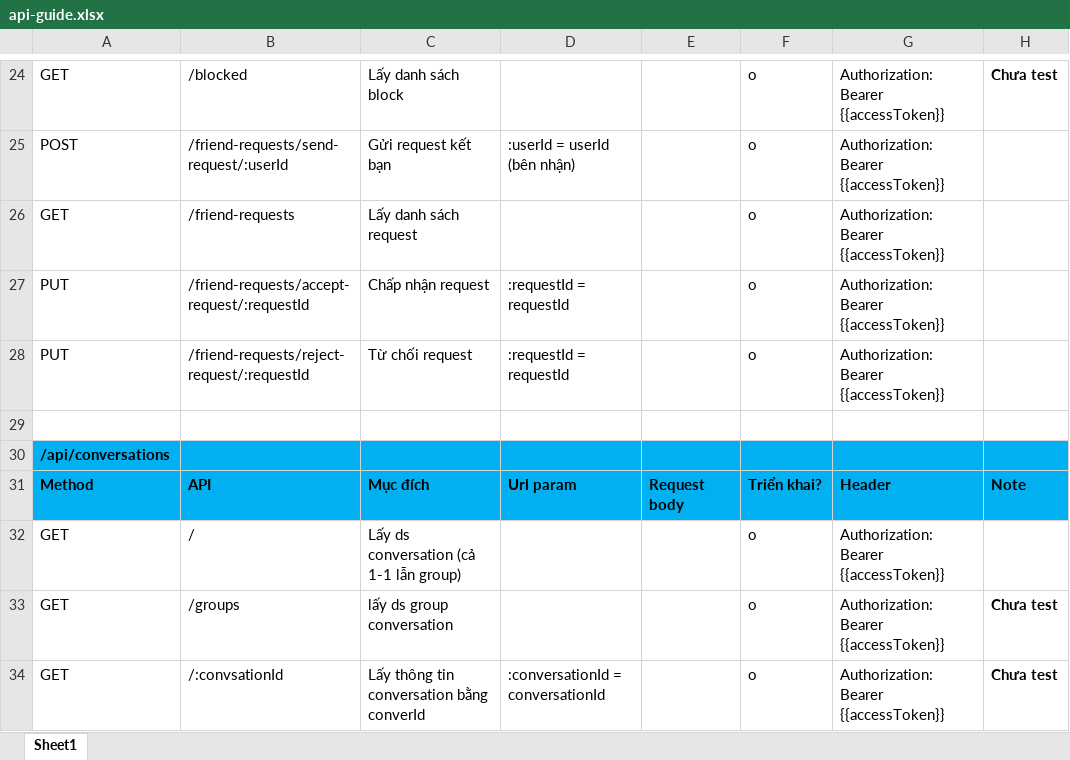
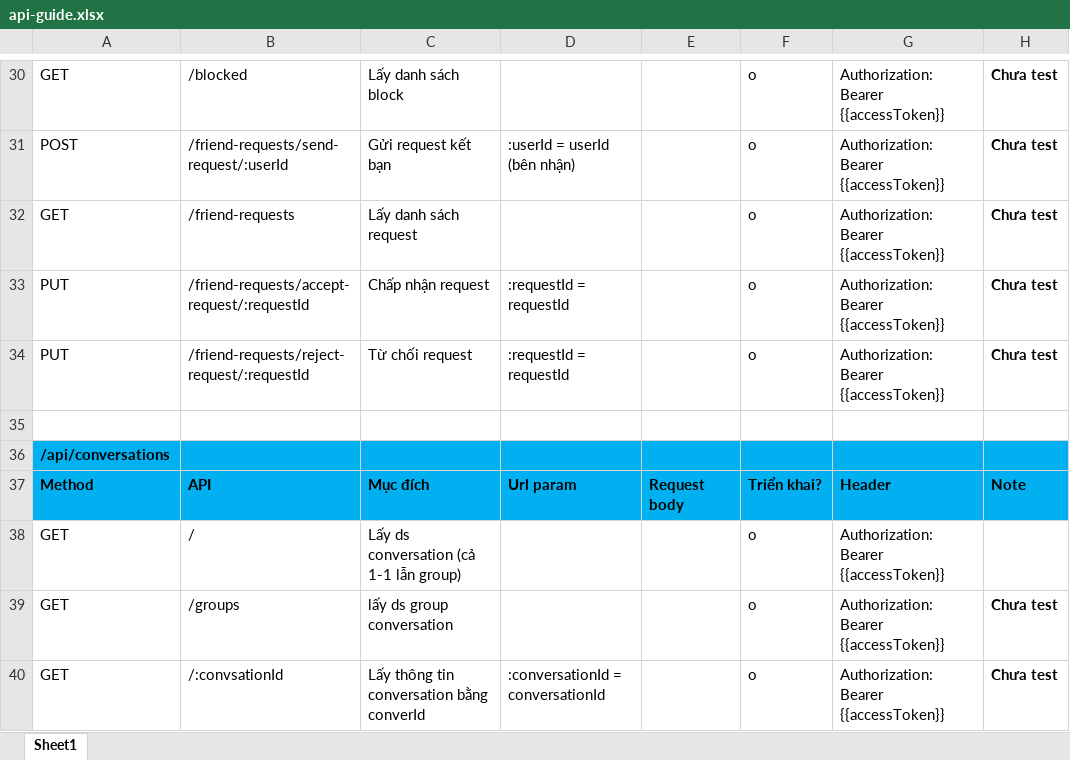
Before and after one commit to ldp2003/Sophy_Chatapp_BE, an Excel workbook: api-guide.xlsx, sheet Sheet1, drawn as a sheet; only a part is shown, gaps mark what is left out; values as stored, in another font and other column widths than the file's, no borders; conditional formats not drawn; addresses are those after the commit; the diff covers the shown part only; the diff names each change by its address in the sheet, - before the commit and + after, or states it on an @@ line.

```diff
--- a/api-guide.xlsx (sheet Sheet1)
+++ b/api-guide.xlsx (sheet Sheet1)
-H31:H34: (empty)
+H31:H34: Chưa test
```
Also changed, not shown: 28 added rows, 16 edited cells and cell formats elsewhere in this sheet.
